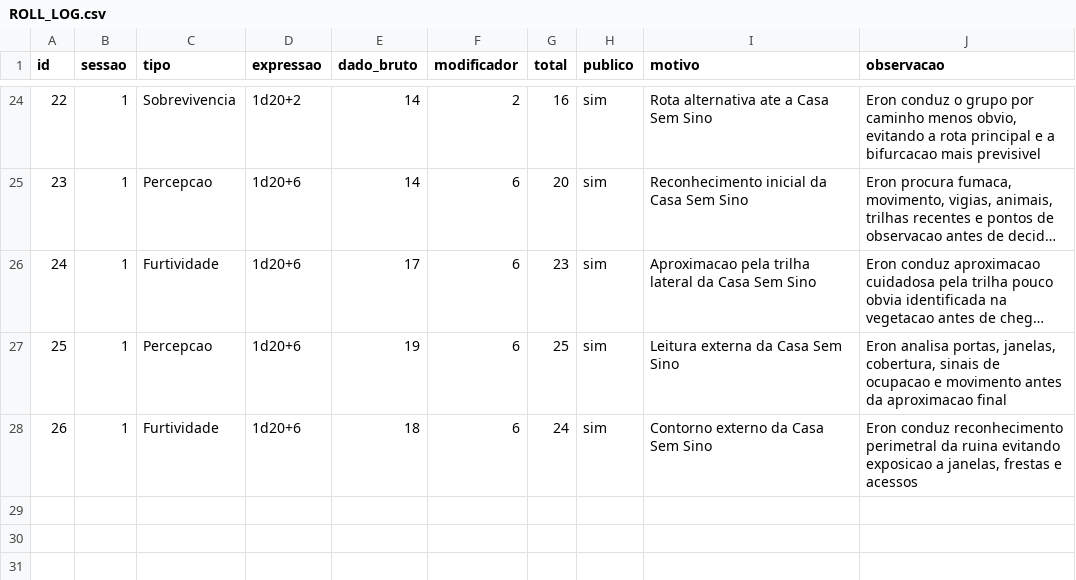
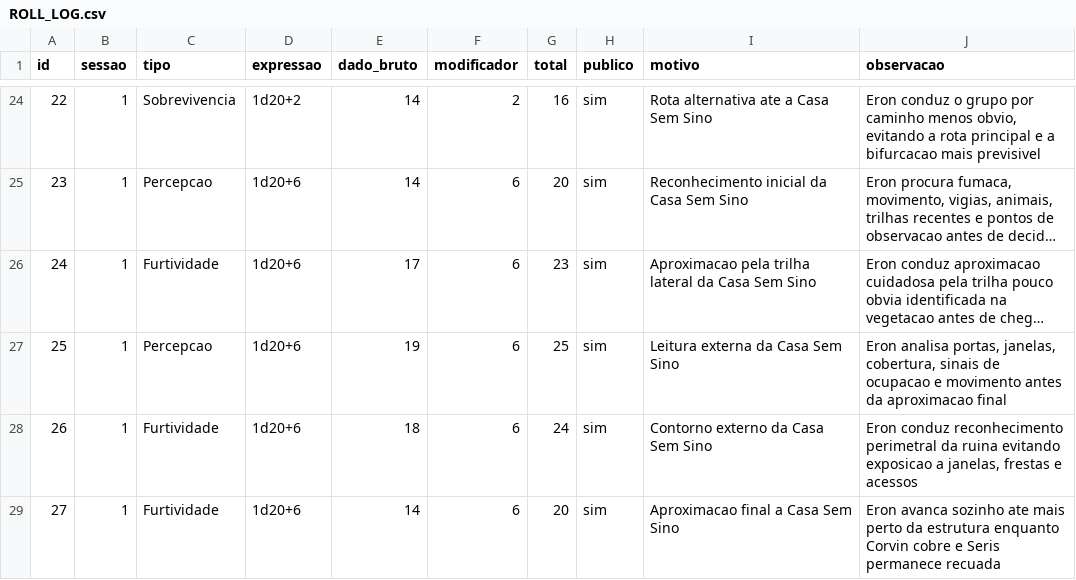
Before and after one commit to lucasonofresantos-ux/dnd-campanha, a CSV file: dice/ROLL_LOG.csv, drawn as a sheet; only a part is shown, gaps mark what is left out; long unchanged cells end in …; the diff names each change by its address in the sheet, - before the commit and + after, or states it on an @@ line.

Commit message:
Registra aproximação final à Casa Sem Sino

```diff
--- a/dice/ROLL_LOG.csv
+++ b/dice/ROLL_LOG.csv
+row 29: 27 | 1 | Furtividade | 1d20+6 | 14 | 6 | 20 | sim | Aproximacao final a Casa Sem Sino | Eron avanca sozinho ate mais perto da estrutura enquanto Corvin cobre e Seris permanece recuada
```
